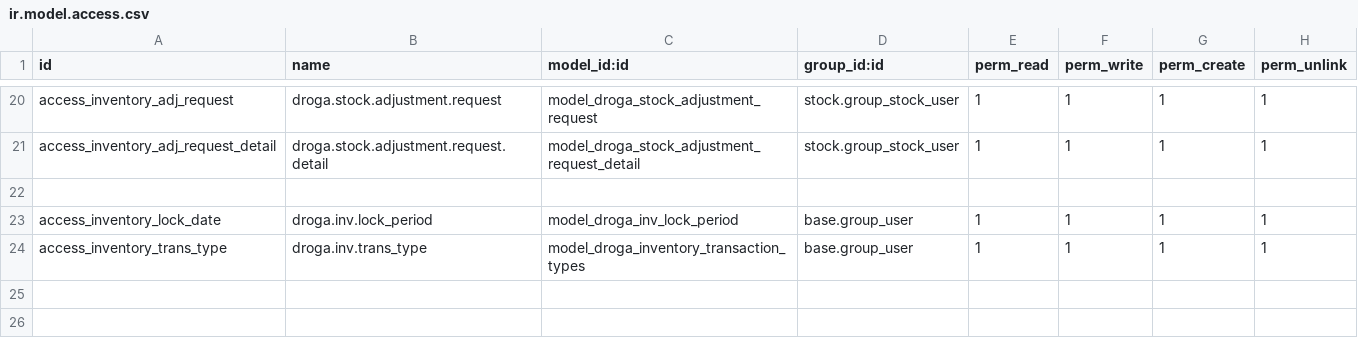
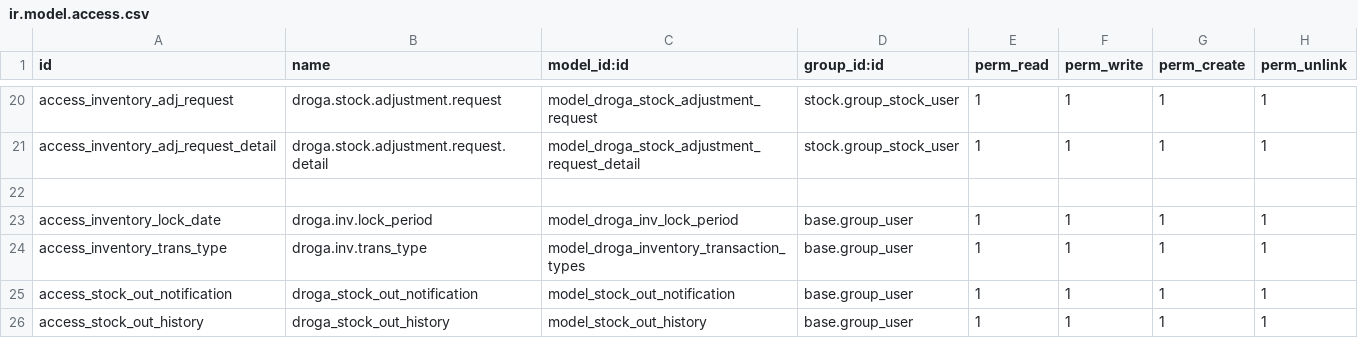
Before and after one commit to phillmona-dev/ecs_erp, a CSV file: droga_inventory/security/ir.model.access.csv, drawn as a sheet; only a part is shown, gaps mark what is left out.

Commit message:
Pharmacy, sales and inventory changes

```diff
--- a/droga_inventory/security/ir.model.access.csv
+++ b/droga_inventory/security/ir.model.access.csv
@@ -24 +24,3 @@ access_inventory_lock_date,droga.inv.lock_period,model_droga_inv_lock_period,bas
 access_inventory_trans_type,droga.inv.trans_type,model_droga_inventory_transaction_types,base.group_user,1,1,1,1
+access_stock_out_notification,droga_stock_out_notification,model_stock_out_notification,base.group_user,1,1,1,1
+access_stock_out_history,droga_stock_out_history,model_stock_out_history,base.group_user,1,1,1,1
```
Also changed, not shown: 21 other files.
